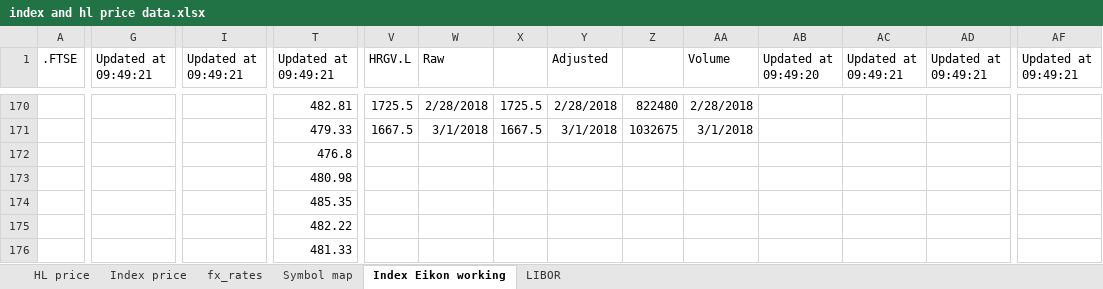
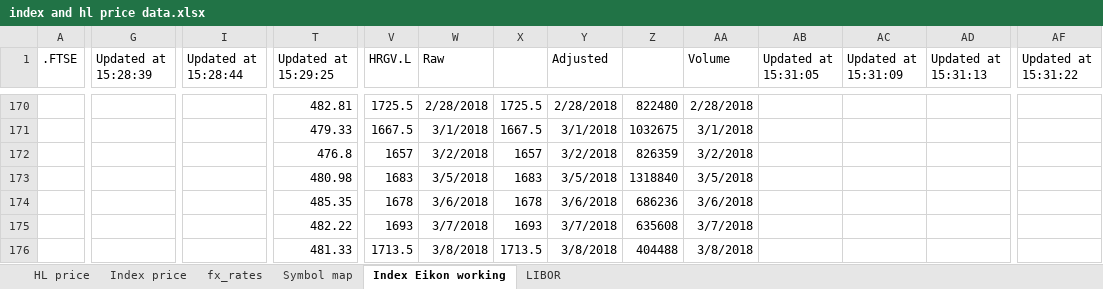
Before and after one commit to NNicolaou/HL_live, an Excel workbook: index and hl price data.xlsx, sheet Index Eikon working, drawn as a sheet; only a part is shown, gaps mark what is left out; values as stored, in another font and other column widths than the file's, no borders; the diff covers the shown part only; the diff names each change by its address in the sheet, - before the commit and + after, or states it on an @@ line.

```diff
--- a/index and hl price data.xlsx (sheet Index Eikon working)
+++ b/index and hl price data.xlsx (sheet Index Eikon working)
-G1: Updated at 09:49:21
+G1: Updated at 15:28:39
-I1: Updated at 09:49:21
+I1: Updated at 15:28:44
-T1: Updated at 09:49:21
+T1: Updated at 15:29:25
-AB1: Updated at 09:49:20
+AB1: Updated at 15:31:05
-AC1: Updated at 09:49:21
+AC1: Updated at 15:31:09
-AD1: Updated at 09:49:21
+AD1: Updated at 15:31:13
-AF1: Updated at 09:49:21
+AF1: Updated at 15:31:22
-V172 (HRGV.L): (empty)
+V172 (HRGV.L): 1657
-W172 (Raw): (empty)
+W172 (Raw): 3/2/2018
-X172: (empty)
+X172: 1657
-Y172 (Adjusted): (empty)
+Y172 (Adjusted): 3/2/2018
-Z172: (empty)
+Z172: 826359
-AA172 (Volume): (empty)
+AA172 (Volume): 3/2/2018
-V173 (HRGV.L): (empty)
+V173 (HRGV.L): 1683
-W173 (Raw): (empty)
+W173 (Raw): 3/5/2018
-X173: (empty)
+X173: 1683
-Y173 (Adjusted): (empty)
+Y173 (Adjusted): 3/5/2018
-Z173: (empty)
+Z173: 1318840
-AA173 (Volume): (empty)
+AA173 (Volume): 3/5/2018
-V174 (HRGV.L): (empty)
+V174 (HRGV.L): 1678
-W174 (Raw): (empty)
+W174 (Raw): 3/6/2018
-X174: (empty)
+X174: 1678
-Y174 (Adjusted): (empty)
+Y174 (Adjusted): 3/6/2018
-Z174: (empty)
+Z174: 686236
-AA174 (Volume): (empty)
+AA174 (Volume): 3/6/2018
-V175 (HRGV.L): (empty)
+V175 (HRGV.L): 1693
-W175 (Raw): (empty)
+W175 (Raw): 3/7/2018
-X175: (empty)
+X175: 1693
-Y175 (Adjusted): (empty)
+Y175 (Adjusted): 3/7/2018
-Z175: (empty)
+Z175: 635608
-AA175 (Volume): (empty)
+AA175 (Volume): 3/7/2018
-V176 (HRGV.L): (empty)
+V176 (HRGV.L): 1713.5
-W176 (Raw): (empty)
+W176 (Raw): 3/8/2018
-X176: (empty)
+X176: 1713.5
-Y176 (Adjusted): (empty)
+Y176 (Adjusted): 3/8/2018
-Z176: (empty)
+Z176: 404488
-AA176 (Volume): (empty)
+AA176 (Volume): 3/8/2018
```
Also changed, not shown: 13 added rows and 222 edited cells elsewhere in this sheet, sheet Index price, sheet fx_rates, sheet HL price, sheet LIBOR, formulas that keep their value, HL funds data.xlsx, 1 other file.
